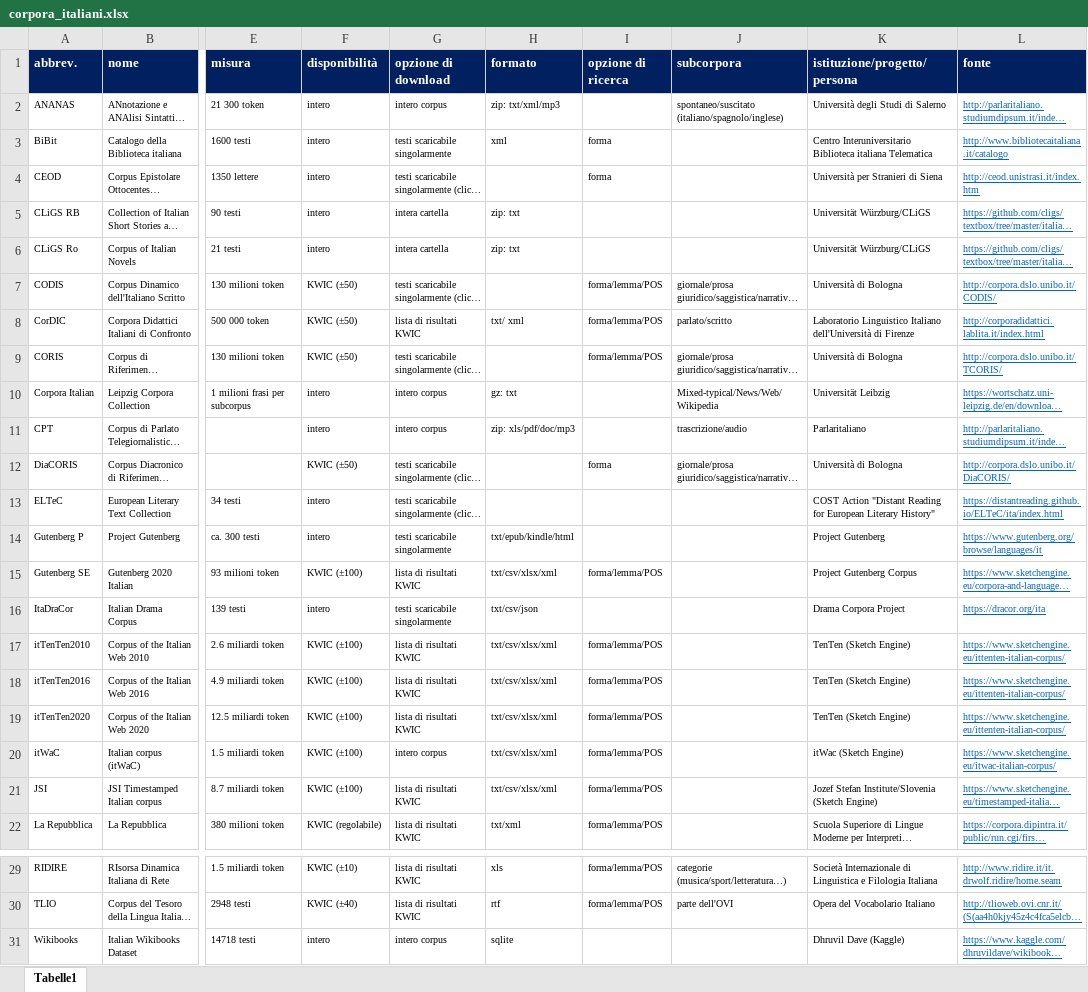
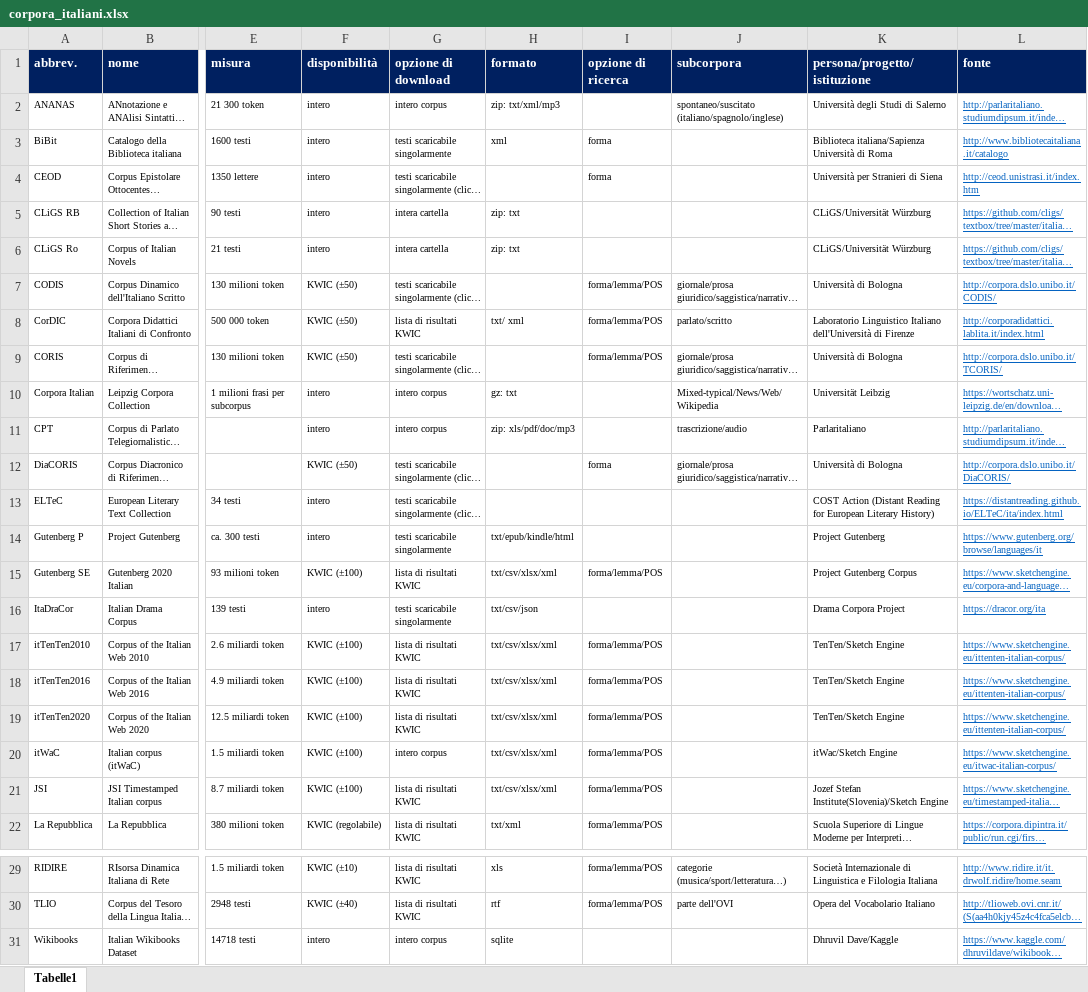
Before and after one commit to Sophia796/corpora_italiani, an Excel workbook: corpora_italiani.xlsx, sheet Tabelle1, drawn as a sheet; only a part is shown, gaps mark what is left out; long unchanged cells end in …; values as stored, in another font and other column widths than the file's, no borders; the diff names each change by its address in the sheet, - before the commit and + after, or states it on an @@ line.

Commit message:
Update istituzione

```diff
--- a/corpora_italiani.xlsx (sheet Tabelle1)
+++ b/corpora_italiani.xlsx (sheet Tabelle1)
-K1: istituzione/progetto/persona
+K1: persona/progetto/istituzione
-K3 (persona/progetto/istituzione): Centro Interuniversitario Biblioteca italiana Telematica
+K3 (persona/progetto/istituzione): Biblioteca italiana/Sapienza Università di Roma
-K5:K6 (persona/progetto/istituzione): Universität Würzburg/CLiGS
+K5:K6 (persona/progetto/istituzione): CLiGS/Universität Würzburg
-K13 (persona/progetto/istituzione): COST Action "Distant Reading for European Literary History"
+K13 (persona/progetto/istituzione): COST Action (Distant Reading for European Literary History)
-K17:K19 (persona/progetto/istituzione): TenTen (Sketch Engine)
+K17:K19 (persona/progetto/istituzione): TenTen/Sketch Engine
-K20 (persona/progetto/istituzione): itWac (Sketch Engine)
+K20 (persona/progetto/istituzione): itWac/Sketch Engine
-K21 (persona/progetto/istituzione): Jozef Stefan Institute/Slovenia (Sketch Engine)
+K21 (persona/progetto/istituzione): Jozef Stefan Institute(Slovenia)/Sketch Engine
-K31 (persona/progetto/istituzione): Dhruvil Dave (Kaggle)
+K31 (persona/progetto/istituzione): Dhruvil Dave/Kaggle
```
Also changed, not shown: 1 other file.
